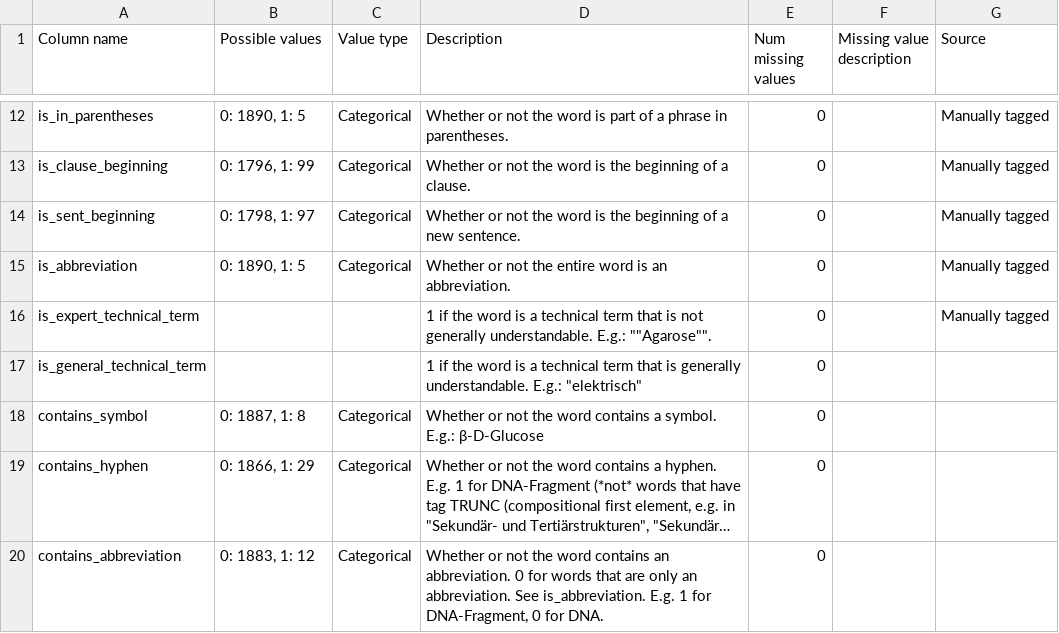
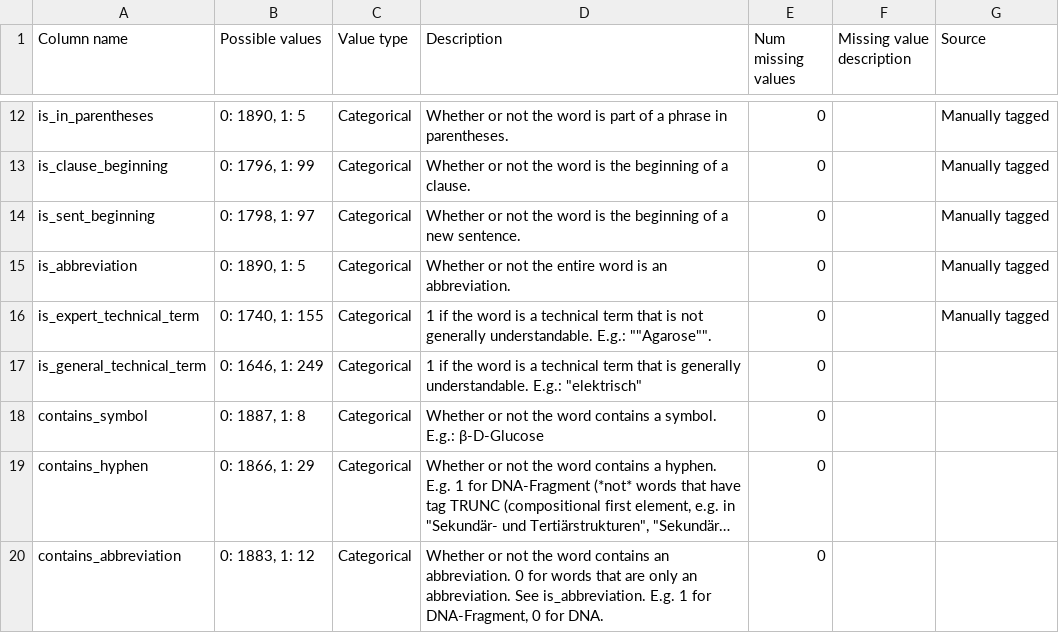
Before and after one commit to DiLi-Lab/PoTeC, a TSV file: codebook_tables/word_features.tsv, drawn as a sheet; only a part is shown, gaps mark what is left out; long unchanged cells end in …; the diff covers the shown part only.

```diff
--- a/codebook_tables/word_features.tsv
+++ b/codebook_tables/word_features.tsv
@@ -15,4 +15,4 @@ is_sent_beginning	0: 1798, 1: 97	Categorical	Whether or not the word is the begi
 is_abbreviation	0: 1890, 1: 5	Categorical	Whether or not the entire word is an abbreviation.	0		Manually tagged
-is_expert_technical_term			"1 if the word is a technical term that is not generally understandable. E.g.: """"Agarose""""."	0		Manually tagged
-is_general_technical_term			"1 if the word is a technical term that is generally understandable. E.g.: ""elektrisch"" "	0		
+is_expert_technical_term	0: 1740, 1: 155	Categorical	"1 if the word is a technical term that is not generally understandable. E.g.: """"Agarose""""."	0		Manually tagged
+is_general_technical_term	0: 1646, 1: 249	Categorical	"1 if the word is a technical term that is generally understandable. E.g.: ""elektrisch"" "	0		
 contains_symbol	0: 1887, 1: 8	Categorical	Whether or not the word contains a symbol. E.g.: β-D-Glucose	0		
```
Also changed, not shown: 1 added row and 3 edited cells elsewhere in this file, 14 other files.
